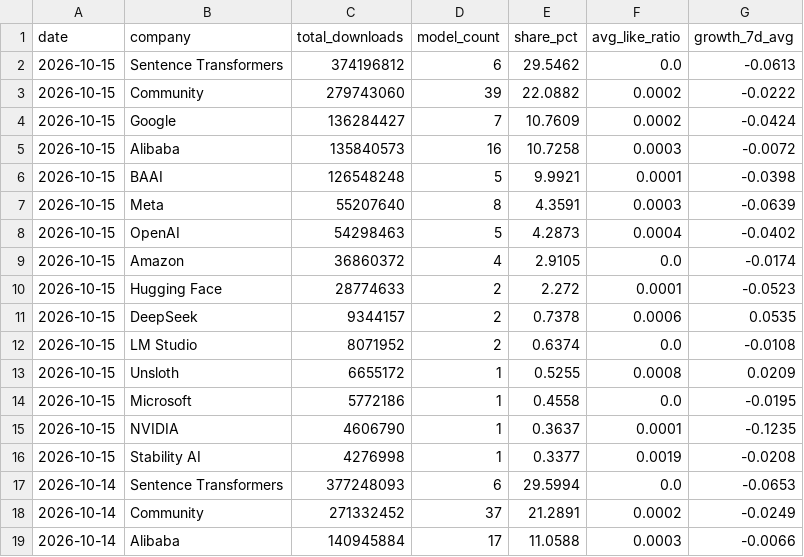
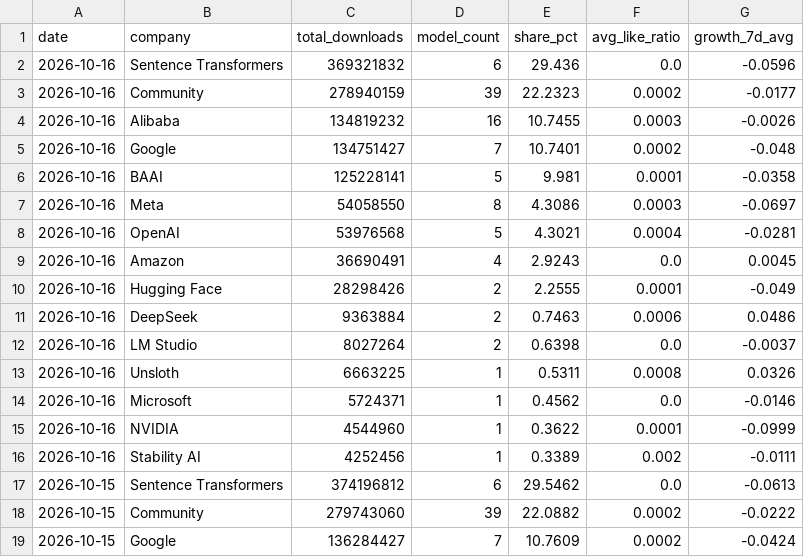
Before and after one commit to AlexLS8888/AI-Dashboard-public, a CSV file: dashboard/data/hf_company_share.csv, drawn as a sheet; only a part is shown; the shorter side is filled out with more unchanged rows; the diff names each change by its address in the sheet, - before the commit and + after, or states it on an @@ line.

```diff
--- a/dashboard/data/hf_company_share.csv
+++ b/dashboard/data/hf_company_share.csv
+row 2: 2026-10-16 | Sentence Transformers | 369321832 | 6 | 29.436 | 0.0 | -0.0596
+row 3: 2026-10-16 | Community | 278940159 | 39 | 22.2323 | 0.0002 | -0.0177
+row 4: 2026-10-16 | Alibaba | 134819232 | 16 | 10.7455 | 0.0003 | -0.0026
+row 5: 2026-10-16 | Google | 134751427 | 7 | 10.7401 | 0.0002 | -0.048
+row 6: 2026-10-16 | BAAI | 125228141 | 5 | 9.981 | 0.0001 | -0.0358
+row 7: 2026-10-16 | Meta | 54058550 | 8 | 4.3086 | 0.0003 | -0.0697
+row 8: 2026-10-16 | OpenAI | 53976568 | 5 | 4.3021 | 0.0004 | -0.0281
+row 9: 2026-10-16 | Amazon | 36690491 | 4 | 2.9243 | 0.0 | 0.0045
+row 10: 2026-10-16 | Hugging Face | 28298426 | 2 | 2.2555 | 0.0001 | -0.049
+row 11: 2026-10-16 | DeepSeek | 9363884 | 2 | 0.7463 | 0.0006 | 0.0486
+row 12: 2026-10-16 | LM Studio | 8027264 | 2 | 0.6398 | 0.0 | -0.0037
+row 13: 2026-10-16 | Unsloth | 6663225 | 1 | 0.5311 | 0.0008 | 0.0326
+row 14: 2026-10-16 | Microsoft | 5724371 | 1 | 0.4562 | 0.0 | -0.0146
+row 15: 2026-10-16 | NVIDIA | 4544960 | 1 | 0.3622 | 0.0001 | -0.0999
+row 16: 2026-10-16 | Stability AI | 4252456 | 1 | 0.3389 | 0.002 | -0.0111
```
Also changed, not shown: dashboard/data/hf_models_latest.csv, dashboard/data/hf_pipeline_share.csv, 3 other files.
